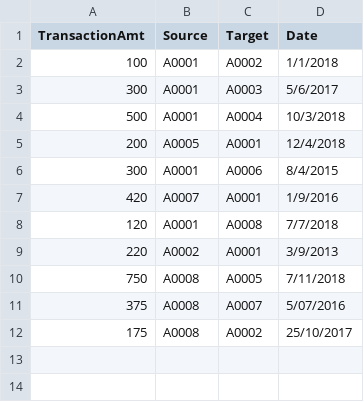
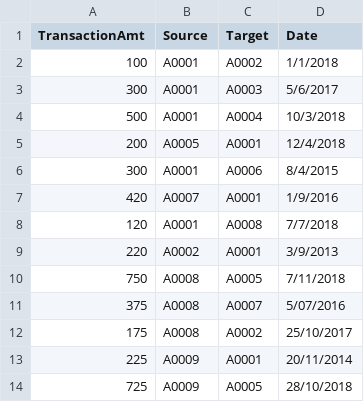
Before and after one commit to rcuevass/network-visualization, a CSV file: data/input/edge_sample.csv, drawn as a sheet; the diff names each change by its address in the sheet, - before the commit and + after, or states it on an @@ line.

```diff
--- a/data/input/edge_sample.csv
+++ b/data/input/edge_sample.csv
+row 13: 225 | A0009 | A0001 | 20/11/2014
+row 14: 725 | A0009 | A0005 | 28/10/2018
```
Also changed, not shown: 3 other files.
